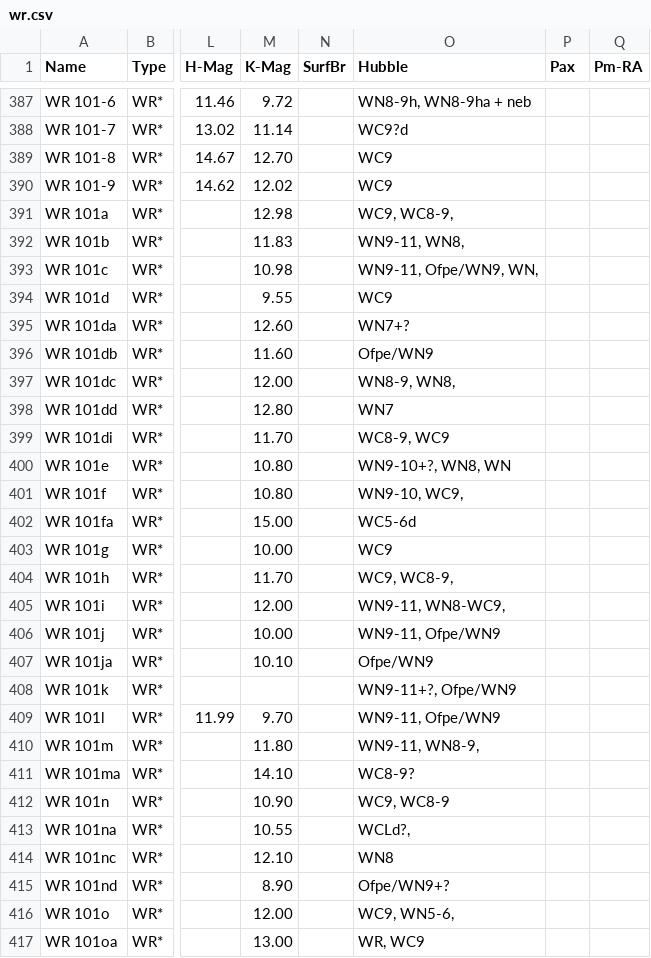
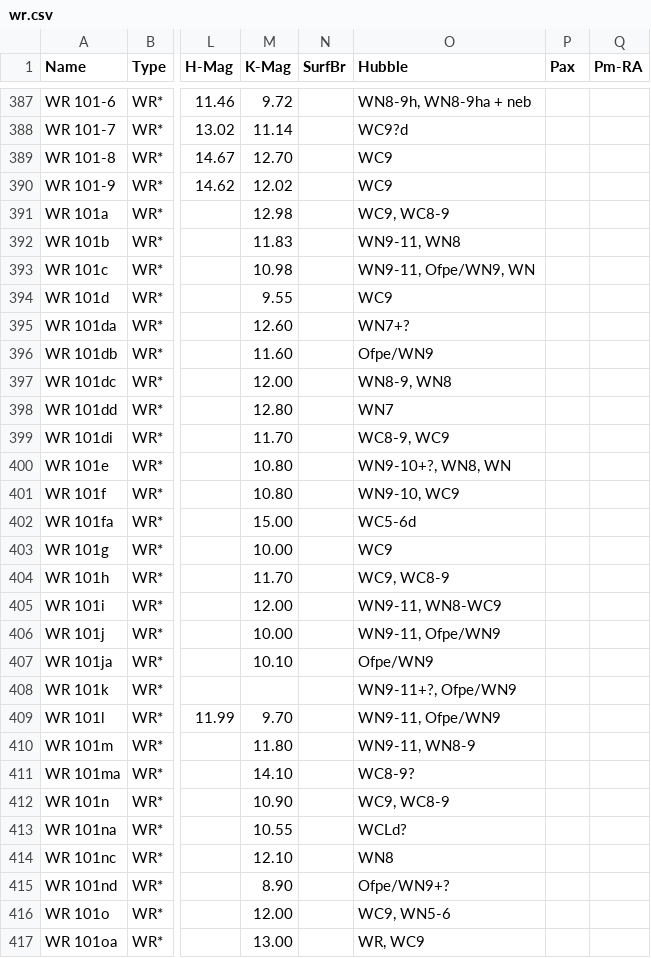
Before and after one commit to open-astro/openastro-ara, a CSV file: client/openastroara_client/assets/catalogs/wr.csv, drawn as a sheet; only a part is shown, gaps mark what is left out; the diff covers the shown part only; the diff names each change by its address in the sheet, - before the commit and + after, or states it on an @@ line.

```diff
--- a/client/openastroara_client/assets/catalogs/wr.csv
+++ b/client/openastroara_client/assets/catalogs/wr.csv
-O391 (Hubble): WC9, WC8-9,
+O391 (Hubble): WC9, WC8-9
-O392 (Hubble): WN9-11, WN8,
+O392 (Hubble): WN9-11, WN8
-O393 (Hubble): WN9-11, Ofpe/WN9, WN,
+O393 (Hubble): WN9-11, Ofpe/WN9, WN
-O397 (Hubble): WN8-9, WN8,
+O397 (Hubble): WN8-9, WN8
-O401 (Hubble): WN9-10, WC9,
+O401 (Hubble): WN9-10, WC9
-O404 (Hubble): WC9, WC8-9,
+O404 (Hubble): WC9, WC8-9
-O405 (Hubble): WN9-11, WN8-WC9,
+O405 (Hubble): WN9-11, WN8-WC9
-O410 (Hubble): WN9-11, WN8-9,
+O410 (Hubble): WN9-11, WN8-9
-O413 (Hubble): WCLd?,
+O413 (Hubble): WCLd?
-O416 (Hubble): WC9, WN5-6,
+O416 (Hubble): WC9, WN5-6
```
Also changed, not shown: 11 edited cells elsewhere in this file, packaging/seed-manifest.tsv, 1 other file.
